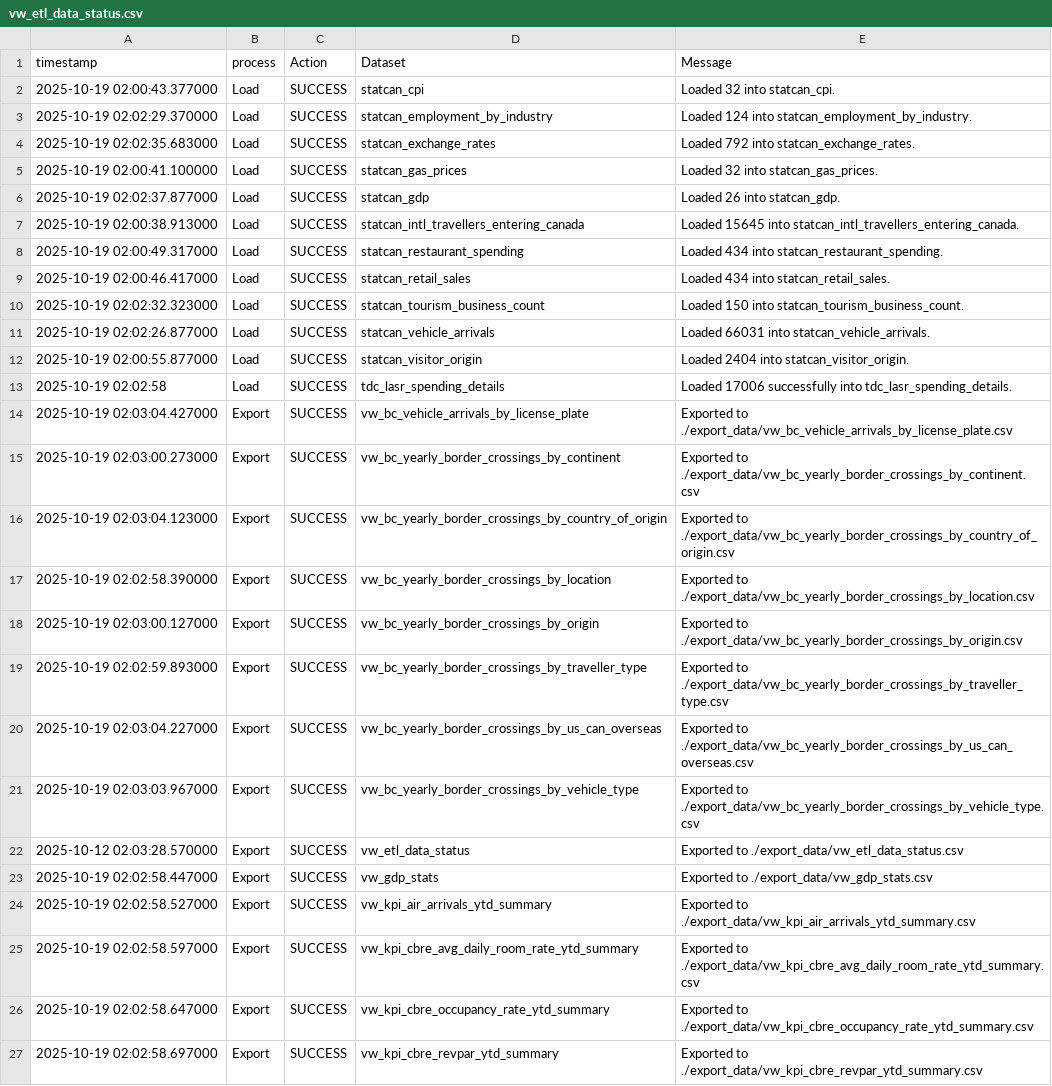
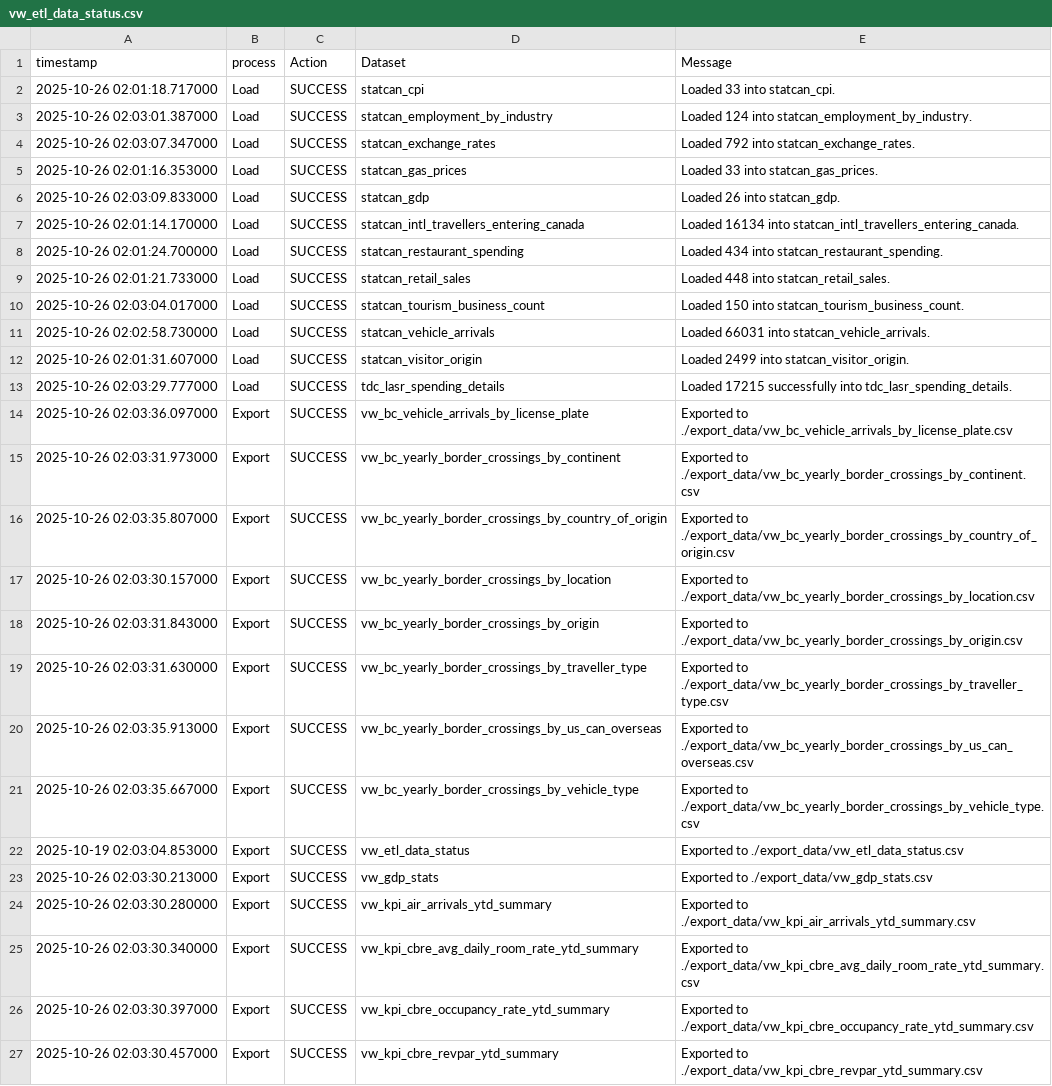
Before and after one commit to ytgov/tourism-indicators, a CSV file: data/vw_etl_data_status.csv, drawn as a sheet; only a part is shown; the diff covers the shown part only; the diff names each change by its address in the sheet, - before the commit and + after, or states it on an @@ line.

```diff
--- a/data/vw_etl_data_status.csv
+++ b/data/vw_etl_data_status.csv
-A2 (timestamp): 2025-10-19 02:00:43.377000
+A2 (timestamp): 2025-10-26 02:01:18.717000
-E2 (Message): Loaded 32 into statcan_cpi.
+E2 (Message): Loaded 33 into statcan_cpi.
-A3 (timestamp): 2025-10-19 02:02:29.370000
+A3 (timestamp): 2025-10-26 02:03:01.387000
-A4 (timestamp): 2025-10-19 02:02:35.683000
+A4 (timestamp): 2025-10-26 02:03:07.347000
-A5 (timestamp): 2025-10-19 02:00:41.100000
+A5 (timestamp): 2025-10-26 02:01:16.353000
-E5 (Message): Loaded 32 into statcan_gas_prices.
+E5 (Message): Loaded 33 into statcan_gas_prices.
-A6 (timestamp): 2025-10-19 02:02:37.877000
+A6 (timestamp): 2025-10-26 02:03:09.833000
-A7 (timestamp): 2025-10-19 02:00:38.913000
+A7 (timestamp): 2025-10-26 02:01:14.170000
-E7 (Message): Loaded 15645 into statcan_intl_travellers_entering_canada.
+E7 (Message): Loaded 16134 into statcan_intl_travellers_entering_canada.
-A8 (timestamp): 2025-10-19 02:00:49.317000
+A8 (timestamp): 2025-10-26 02:01:24.700000
-A9 (timestamp): 2025-10-19 02:00:46.417000
+A9 (timestamp): 2025-10-26 02:01:21.733000
-E9 (Message): Loaded 434 into statcan_retail_sales.
+E9 (Message): Loaded 448 into statcan_retail_sales.
-A10 (timestamp): 2025-10-19 02:02:32.323000
+A10 (timestamp): 2025-10-26 02:03:04.017000
-A11 (timestamp): 2025-10-19 02:02:26.877000
+A11 (timestamp): 2025-10-26 02:02:58.730000
-A12 (timestamp): 2025-10-19 02:00:55.877000
+A12 (timestamp): 2025-10-26 02:01:31.607000
-E12 (Message): Loaded 2404 into statcan_visitor_origin.
+E12 (Message): Loaded 2499 into statcan_visitor_origin.
-A13 (timestamp): 2025-10-19 02:02:58
+A13 (timestamp): 2025-10-26 02:03:29.777000
-E13 (Message): Loaded 17006 successfully into…
+E13 (Message): Loaded 17215 successfully into…
-A14 (timestamp): 2025-10-19 02:03:04.427000
+A14 (timestamp): 2025-10-26 02:03:36.097000
-A15 (timestamp): 2025-10-19 02:03:00.273000
+A15 (timestamp): 2025-10-26 02:03:31.973000
-A16 (timestamp): 2025-10-19 02:03:04.123000
+A16 (timestamp): 2025-10-26 02:03:35.807000
-A17 (timestamp): 2025-10-19 02:02:58.390000
+A17 (timestamp): 2025-10-26 02:03:30.157000
-A18 (timestamp): 2025-10-19 02:03:00.127000
+A18 (timestamp): 2025-10-26 02:03:31.843000
-A19 (timestamp): 2025-10-19 02:02:59.893000
+A19 (timestamp): 2025-10-26 02:03:31.630000
-A20 (timestamp): 2025-10-19 02:03:04.227000
+A20 (timestamp): 2025-10-26 02:03:35.913000
-A21 (timestamp): 2025-10-19 02:03:03.967000
+A21 (timestamp): 2025-10-26 02:03:35.667000
-A22 (timestamp): 2025-10-12 02:03:28.570000
+A22 (timestamp): 2025-10-19 02:03:04.853000
-A23 (timestamp): 2025-10-19 02:02:58.447000
+A23 (timestamp): 2025-10-26 02:03:30.213000
-A24 (timestamp): 2025-10-19 02:02:58.527000
+A24 (timestamp): 2025-10-26 02:03:30.280000
-A25 (timestamp): 2025-10-19 02:02:58.597000
+A25 (timestamp): 2025-10-26 02:03:30.340000
-A26 (timestamp): 2025-10-19 02:02:58.647000
+A26 (timestamp): 2025-10-26 02:03:30.397000
-A27 (timestamp): 2025-10-19 02:02:58.697000
+A27 (timestamp): 2025-10-26 02:03:30.457000
```
Also changed, not shown: 11 edited cells elsewhere in this file, data/vw_bc_yearly_border_crossings_by_country_of_origin.csv, data/vw_kpi_economic_retail_spending.csv, 10 other files.
